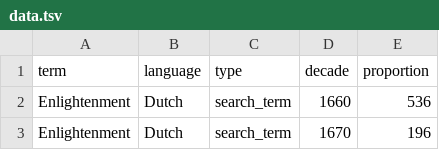
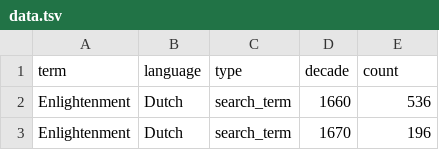
Before and after one commit to Whole-Earth-Catalog/WEBC-SQL-Scripts, a TSV file: update_graph/data.tsv, drawn as a sheet; only a part is shown.

Commit message:
Update data.tsv

```diff
--- a/update_graph/data.tsv
+++ b/update_graph/data.tsv
@@ -1,2 +1,2 @@
-term	language	type	decade	proportion
+term	language	type	decade	count
 Enlightenment	Dutch	search_term	1660	536
```
